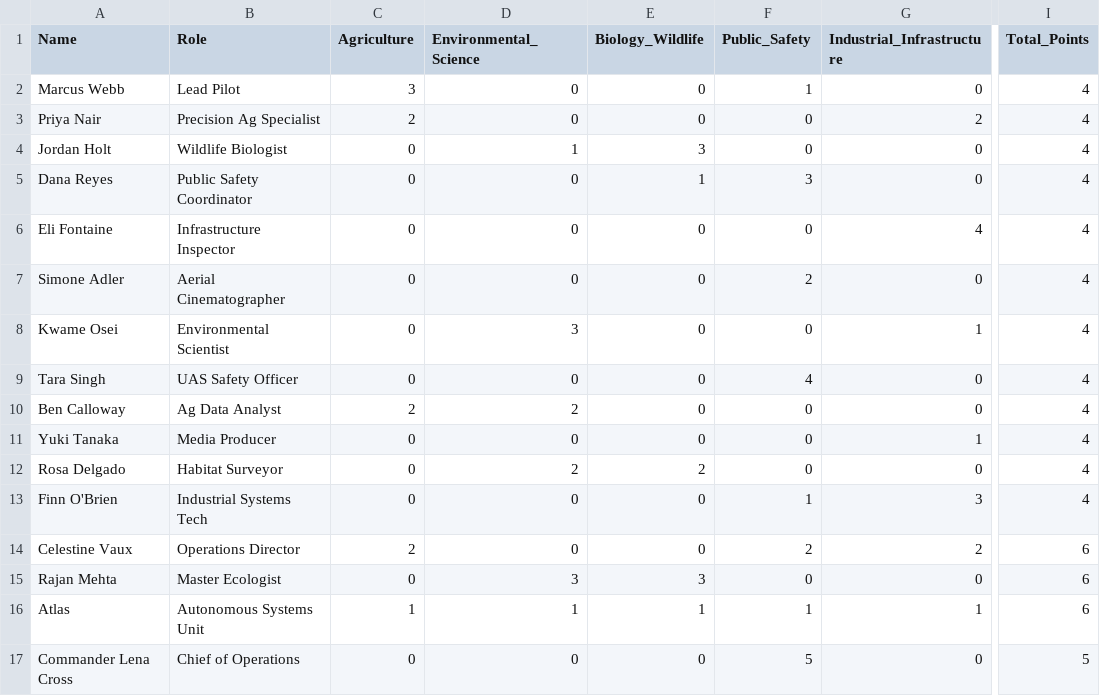
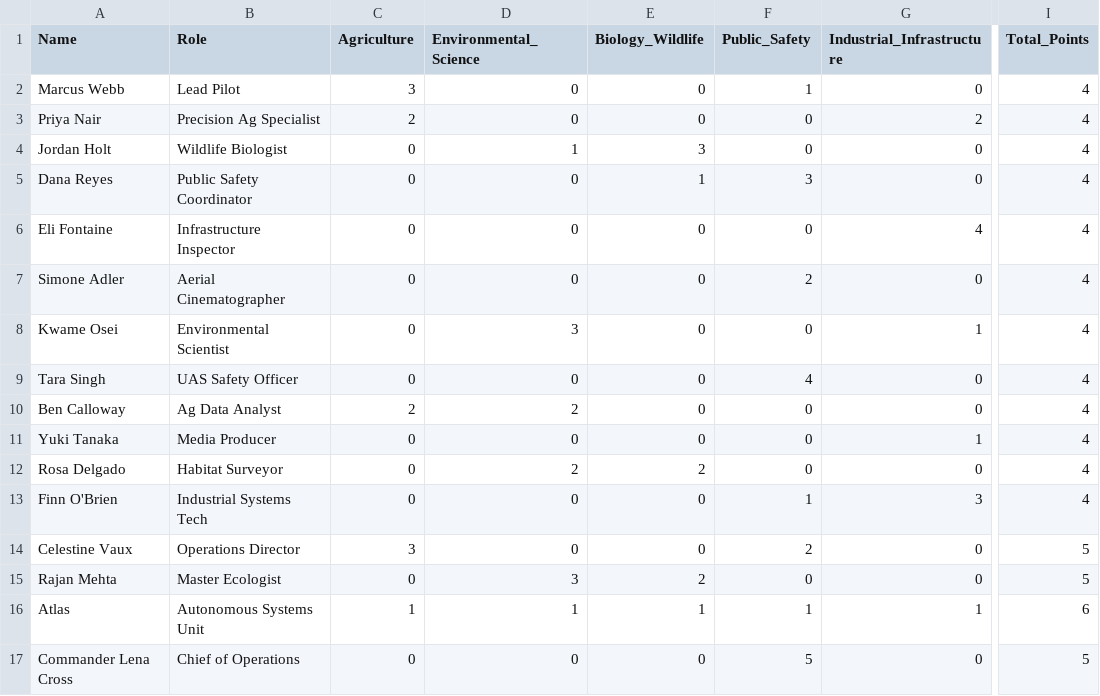
Before and after one commit to UCDrones-research/card-game, a CSV file: operator_test.csv, drawn as a sheet; only a part is shown, gaps mark what is left out; the diff names each change by its address in the sheet, - before the commit and + after, or states it on an @@ line.

```diff
--- a/operator_test.csv
+++ b/operator_test.csv
-C14 (Agriculture): 2
+C14 (Agriculture): 3
-G14 (Industrial_Infrastructure): 2
+G14 (Industrial_Infrastructure): 0
-I14:I15 (Total_Points): 6
+I14:I15 (Total_Points): 5
-E15 (Biology_Wildlife): 3
+E15 (Biology_Wildlife): 2
```
Also changed, not shown: special_deck.csv, 5 other files.
